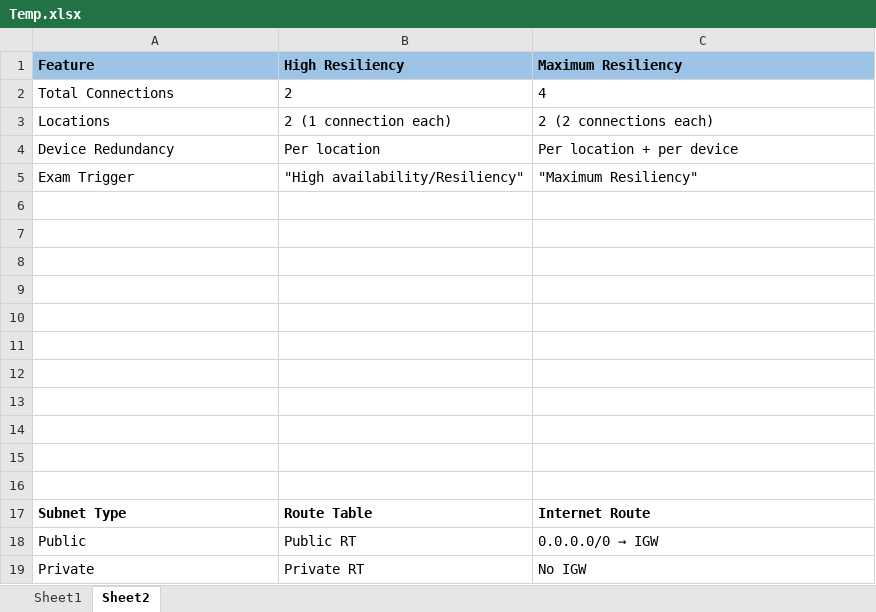
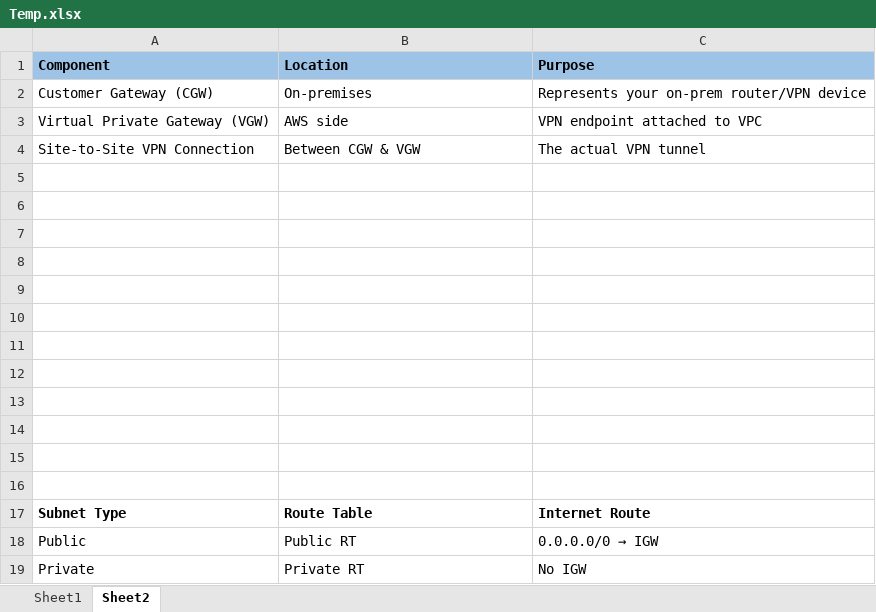
Before and after one commit to justamitsaha/Aws-tutorial, an Excel workbook: Temp.xlsx, sheet Sheet2, drawn as a sheet; values as stored, in another font and other column widths than the file's, no borders; removed rows and columns are numbered as before the commit, all else as after; the diff names each change by its address in the sheet, - before the commit and + after, or states it on an @@ line.

```diff
--- a/Temp.xlsx (sheet Sheet2)
+++ b/Temp.xlsx (sheet Sheet2)
-row 1: Feature | High Resiliency | Maximum Resiliency
-row 2: Total Connections | 2 | 4
-row 3: Locations | 2 (1 connection each) | 2 (2 connections each)
-row 4: Device Redundancy | Per location | Per location + per device
+row 1: Component | Location | Purpose
+row 2: Customer Gateway (CGW) | On-premises | Represents your on-prem router/VPN device
+row 3: Virtual Private Gateway (VGW) | AWS side | VPN endpoint attached to VPC
+row 4: Site-to-Site VPN Connection | Between CGW & VGW | The actual VPN tunnel
-row 5: Exam Trigger | "High availability/Resiliency" | "Maximum Resiliency"
+row 5: (empty)
```
Also changed, not shown: 1 other file.
